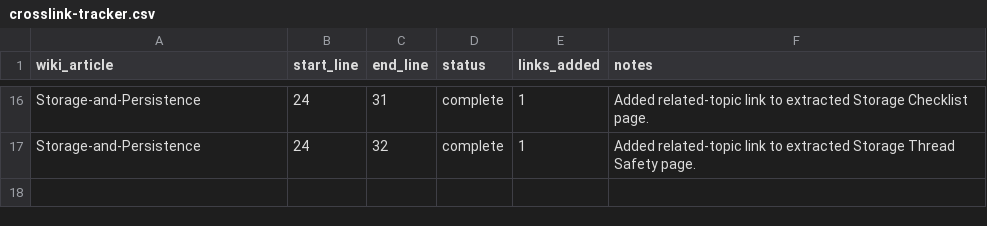
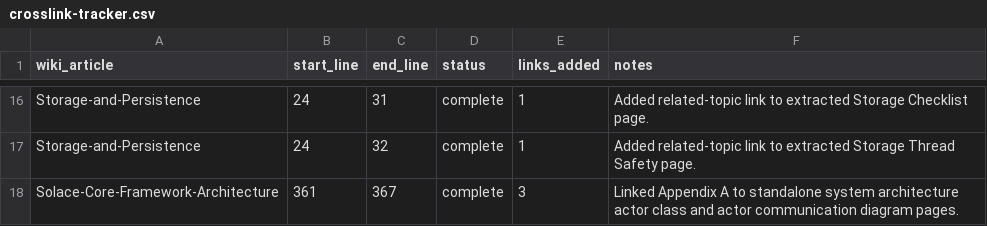
Before and after one commit to SolaceHarmony/SolaceCore, a CSV file: wiki/crosslink-tracker.csv, drawn as a sheet; only a part is shown, gaps mark what is left out; the diff names each change by its address in the sheet, - before the commit and + after, or states it on an @@ line.

```diff
--- a/wiki/crosslink-tracker.csv
+++ b/wiki/crosslink-tracker.csv
+row 18: Solace-Core-Framework-Architecture | 361 | 367 | complete | 3 | Linked Appendix A to standalone system architecture actor class and actor communication diagram pages.
```
Also changed, not shown: wiki/curation-tracker.csv, 1 other file.
